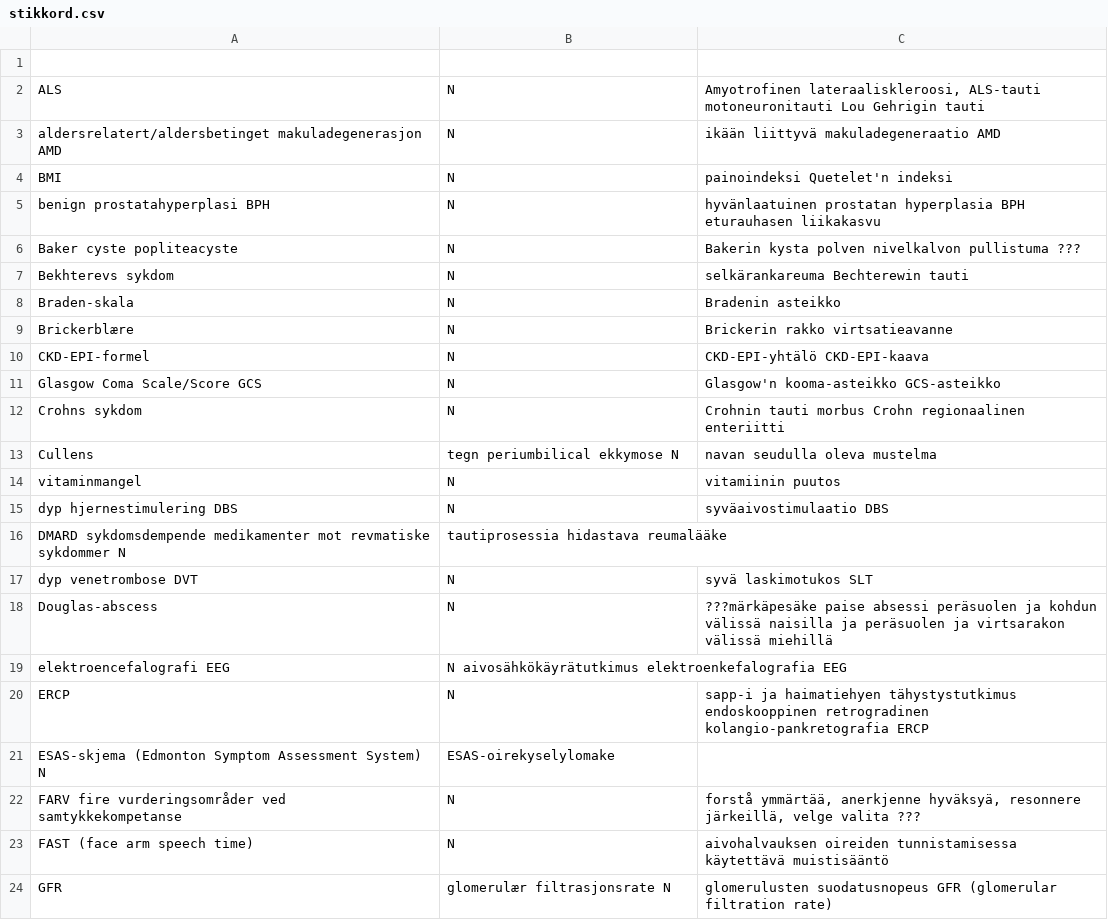
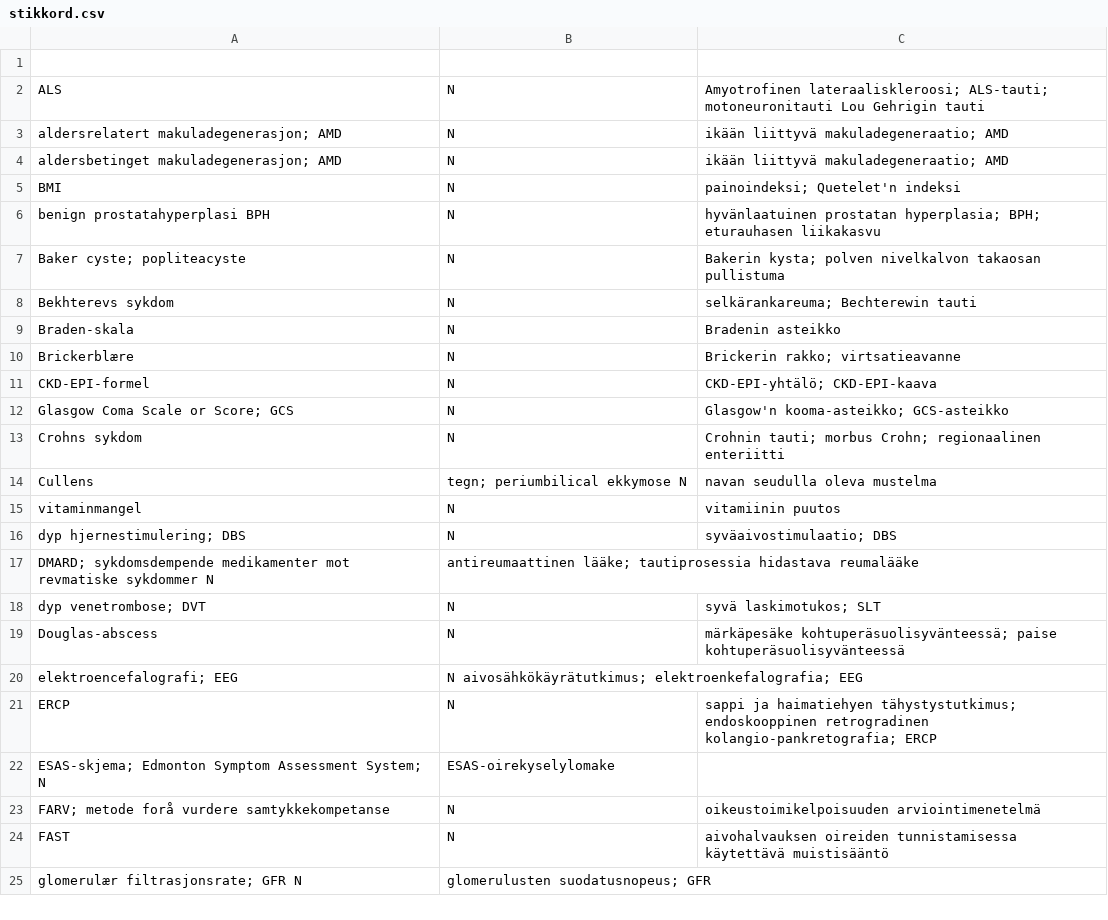
Before and after one commit to giellalt/term-sme-x-nursing, a CSV file: materiale/norsk/klinisk_sykepleie/stikkord.csv, drawn as a sheet; only a part is shown; the diff covers the shown part only.

Commit message:
Korrigert presentasjonen av tilfellen med to navn als-kro.

```diff
--- a/materiale/norsk/klinisk_sykepleie/stikkord.csv
+++ b/materiale/norsk/klinisk_sykepleie/stikkord.csv
@@ -1,24 +1,25 @@
 
-ALS	N	Amyotrofinen lateraaliskleroosi, ALS-tauti  motoneuronitauti    Lou Gehrigin tauti
-aldersrelatert/aldersbetinget makuladegenerasjon AMD	N	ikään liittyvä makuladegeneraatio AMD
-BMI	N	painoindeksi    Quetelet'n indeksi
-benign prostatahyperplasi BPH	N	hyvänlaatuinen prostatan hyperplasia BPH    eturauhasen liikakasvu
-Baker cyste popliteacyste	N	Bakerin kysta polven nivelkalvon pullistuma ???
-Bekhterevs sykdom	N	selkärankareuma Bechterewin tauti
+ALS	N	Amyotrofinen lateraaliskleroosi; ALS-tauti; motoneuronitauti    Lou Gehrigin tauti
+aldersrelatert makuladegenerasjon; AMD	N	ikään liittyvä makuladegeneraatio; AMD
+aldersbetinget makuladegenerasjon; AMD	N	ikään liittyvä makuladegeneraatio; AMD
+BMI	N	painoindeksi; Quetelet'n indeksi
+benign prostatahyperplasi BPH	N	hyvänlaatuinen prostatan hyperplasia; BPH; eturauhasen liikakasvu
+Baker cyste; popliteacyste	N	Bakerin kysta; polven nivelkalvon takaosan pullistuma
+Bekhterevs sykdom	N	selkärankareuma; Bechterewin tauti
 Braden-skala	N	Bradenin asteikko
-Brickerblære	N	Brickerin rakko virtsatieavanne
-CKD-EPI-formel	N	CKD-EPI-yhtälö  CKD-EPI-kaava
-Glasgow Coma Scale/Score GCS	N	Glasgow'n kooma-asteikko    GCS-asteikko
-Crohns sykdom	N	Crohnin tauti   morbus Crohn    regionaalinen enteriitti
-Cullens	tegn periumbilical ekkymose N	navan seudulla oleva mustelma
+Brickerblære	N	Brickerin rakko; virtsatieavanne
+CKD-EPI-formel	N	CKD-EPI-yhtälö; CKD-EPI-kaava
+Glasgow Coma Scale or Score; GCS	N	Glasgow'n kooma-asteikko; GCS-asteikko
+Crohns sykdom	N	Crohnin tauti; morbus Crohn; regionaalinen enteriitti
+Cullens	tegn; periumbilical ekkymose N	navan seudulla oleva mustelma
 vitaminmangel	N	vitamiinin puutos
-dyp hjernestimulering DBS	N	syväaivostimulaatio DBS
-DMARD sykdomsdempende medikamenter mot revmatiske sykdommer    N	tautiprosessia hidastava reumalääke
-dyp venetrombose DVT	N	syvä laskimotukos SLT
-Douglas-abscess	N	???märkäpesäke paise absessi peräsuolen ja kohdun välissä naisilla ja peräsuolen ja virtsarakon välissä miehillä
-elektroencefalografi EEG	N   aivosähkökäyrätutkimus  elektroenkefalografia EEG
-ERCP	N	  sapp-i ja haimatiehyen tähystystutkimus   endoskooppinen retrogradinen kolangio-pankretografia ERCP
-ESAS-skjema (Edmonton Symptom Assessment System) N	ESAS-oirekyselylomake
-FARV fire vurderingsområder ved samtykkekompetanse	N	forstå ymmärtää, anerkjenne hyväksyä, resonnere järkeillä, velge valita ???
-FAST (face arm speech time)	N	aivohalvauksen oireiden tunnistamisessa käytettävä muistisääntö
-GFR	glomerulær filtrasjonsrate  N	glomerulusten suodatusnopeus GFR (glomerular filtration rate)
+dyp hjernestimulering; DBS	N	syväaivostimulaatio; DBS
+DMARD; sykdomsdempende medikamenter mot revmatiske sykdommer    N	antireumaattinen lääke; tautiprosessia hidastava reumalääke
+dyp venetrombose; DVT	N	syvä laskimotukos; SLT
+Douglas-abscess	N	märkäpesäke kohtuperäsuolisyvänteessä; paise kohtuperäsuolisyvänteessä
+elektroencefalografi; EEG	N   aivosähkökäyrätutkimus; elektroenkefalografia; EEG
+ERCP	N	  sappi ja haimatiehyen tähystystutkimus; endoskooppinen retrogradinen kolangio-pankretografia; ERCP
+ESAS-skjema; Edmonton Symptom Assessment System; N	ESAS-oirekyselylomake
+FARV; metode forå vurdere samtykkekompetanse	N	oikeustoimikelpoisuuden arviointimenetelmä
+FAST	N	aivohalvauksen oireiden tunnistamisessa käytettävä muistisääntö
+glomerulær filtrasjonsrate; GFR  N	glomerulusten suodatusnopeus; GFR
```
Also changed, not shown: 13 edited cells elsewhere in this file.
